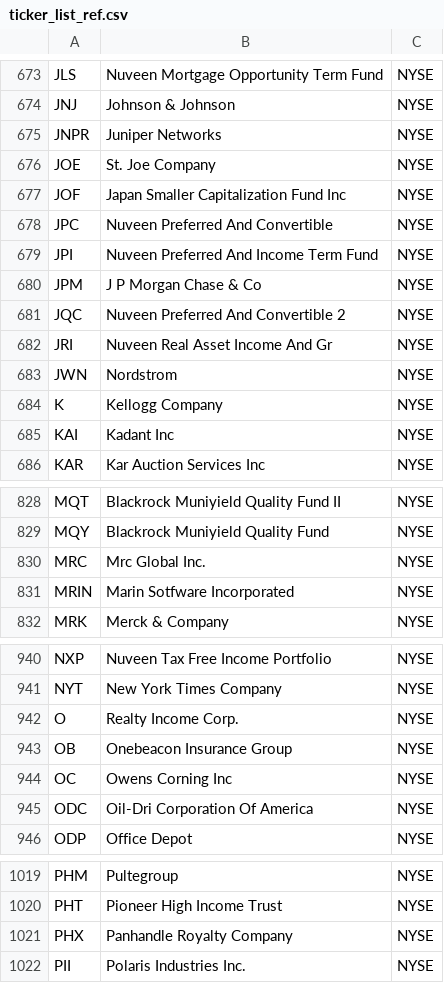
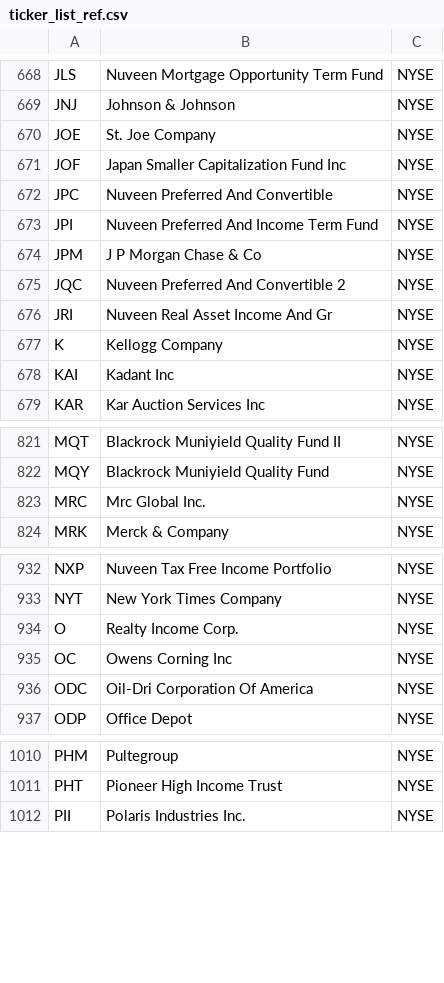
Before and after one commit to andrewjohnson038/data-science-portfolio, a CSV file: stock_analysis_app/ticker_list_ref.csv, drawn as a sheet; only a part is shown, gaps mark what is left out; the diff covers the shown part only.

```diff
--- a/stock_analysis_app/ticker_list_ref.csv
+++ b/stock_analysis_app/ticker_list_ref.csv
@@ -674,3 +669,2 @@ JLS,Nuveen Mortgage Opportunity Term Fund,NYSE
 JNJ,Johnson & Johnson,NYSE
-JNPR,Juniper Networks,NYSE
 JOE,St. Joe Company,NYSE
@@ -682,3 +676,2 @@ JQC,Nuveen Preferred And Convertible 2,NYSE
 JRI,Nuveen Real Asset Income And Gr,NYSE
-JWN,Nordstrom,NYSE
 K,Kellogg Company,NYSE
@@ -830,3 +823,2 @@ MQY,Blackrock Muniyield Quality Fund,NYSE
 MRC,Mrc Global Inc.,NYSE
-MRIN,Marin Sotfware Incorporated,NYSE
 MRK,Merck & Company,NYSE
@@ -942,3 +934,2 @@ NYT,New York Times Company,NYSE
 O,Realty Income Corp.,NYSE
-OB,Onebeacon Insurance Group,NYSE
 OC,Owens Corning Inc,NYSE
@@ -1020,3 +1011,2 @@ PHM,Pultegroup,NYSE
 PHT,Pioneer High Income Trust,NYSE
-PHX,Panhandle Royalty Company,NYSE
 PII,Polaris Industries Inc.,NYSE
```
Also changed, not shown: 19 removed rows elsewhere in this file, 2 other files.
